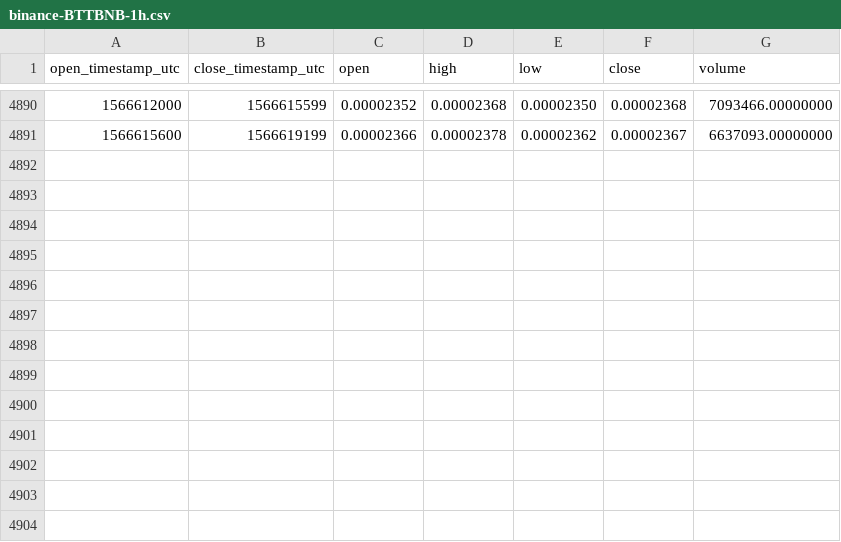
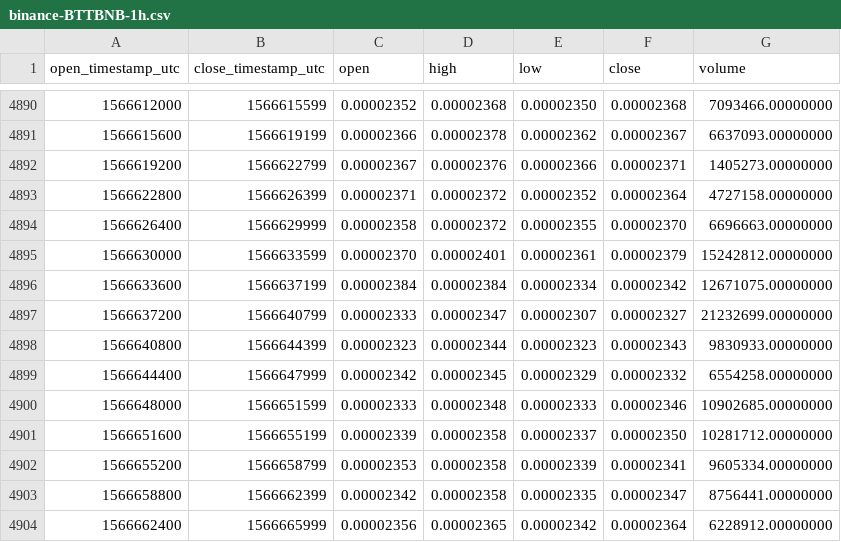
Before and after one commit to cryptobigbro/binance-BTTBNB, a CSV file: binance-BTTBNB-1h.csv, drawn as a sheet; only a part is shown, gaps mark what is left out.

Commit message:
Update OHLCV data.

```diff
--- a/binance-BTTBNB-1h.csv
+++ b/binance-BTTBNB-1h.csv
@@ -4891 +4891,14 @@ open_timestamp_utc,close_timestamp_utc,open,high,low,close,volume
 1566615600,1566619199,0.00002366,0.00002378,0.00002362,0.00002367,6637093.00000000
+1566619200,1566622799,0.00002367,0.00002376,0.00002366,0.00002371,1405273.00000000
+1566622800,1566626399,0.00002371,0.00002372,0.00002352,0.00002364,4727158.00000000
+1566626400,1566629999,0.00002358,0.00002372,0.00002355,0.00002370,6696663.00000000
+1566630000,1566633599,0.00002370,0.00002401,0.00002361,0.00002379,15242812.00000000
+1566633600,1566637199,0.00002384,0.00002384,0.00002334,0.00002342,12671075.00000000
+1566637200,1566640799,0.00002333,0.00002347,0.00002307,0.00002327,21232699.00000000
+1566640800,1566644399,0.00002323,0.00002344,0.00002323,0.00002343,9830933.00000000
+1566644400,1566647999,0.00002342,0.00002345,0.00002329,0.00002332,6554258.00000000
+1566648000,1566651599,0.00002333,0.00002348,0.00002333,0.00002346,10902685.00000000
+1566651600,1566655199,0.00002339,0.00002358,0.00002337,0.00002350,10281712.00000000
+1566655200,1566658799,0.00002353,0.00002358,0.00002339,0.00002341,9605334.00000000
+1566658800,1566662399,0.00002342,0.00002358,0.00002335,0.00002347,8756441.00000000
+1566662400,1566665999,0.00002356,0.00002365,0.00002342,0.00002364,6228912.00000000
```
